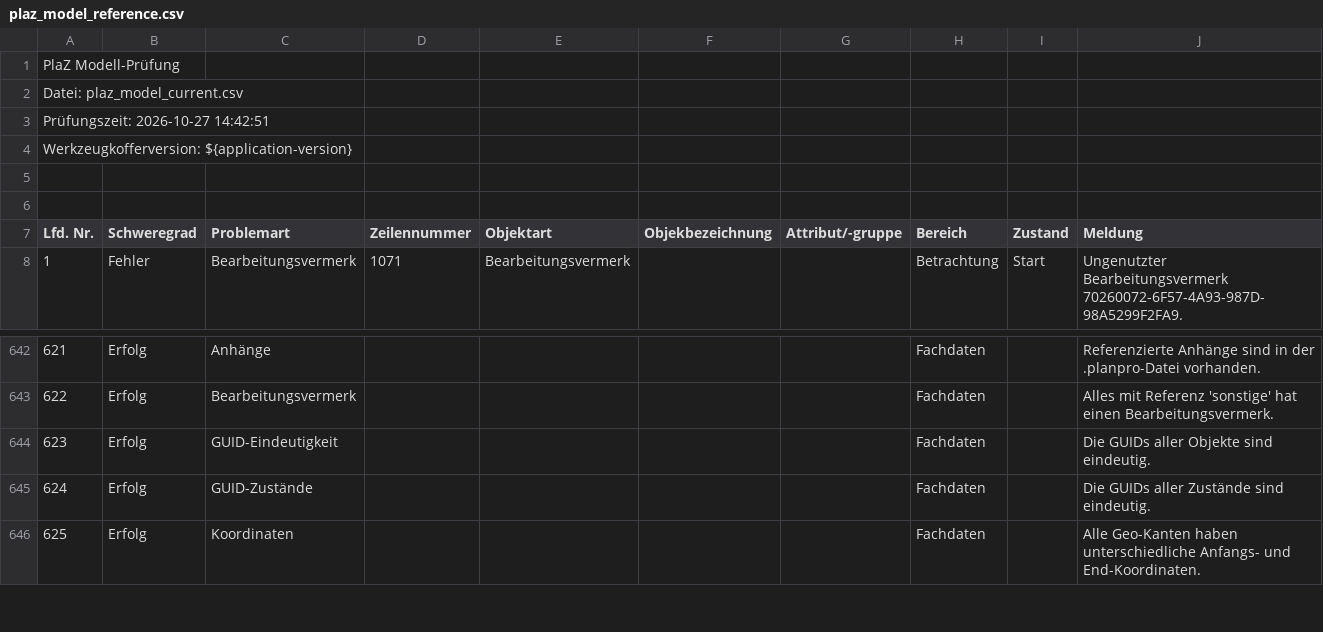
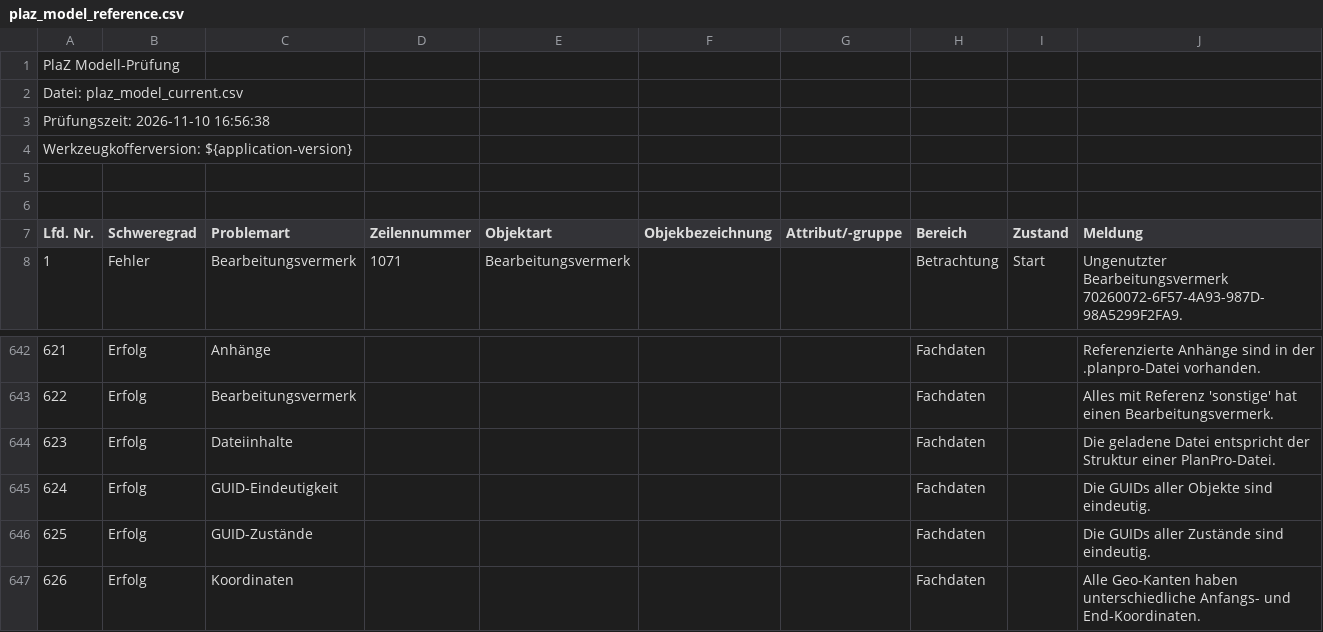
Before and after one commit to eclipse-set/set, a CSV file: java/bundles/org.eclipse.set.swtbot/test_res/table_reference/pphn_1_10_0_3/plaz_model_reference.csv, drawn as a sheet; only a part is shown, gaps mark what is left out; the diff names each change by its address in the sheet, - before the commit and + after, or states it on an @@ line.

Commit message:
Update table reference

```diff
--- a/java/bundles/org.eclipse.set.swtbot/test_res/table_reference/pphn_1_10_0_3/plaz_model_reference.csv
+++ b/java/bundles/org.eclipse.set.swtbot/test_res/table_reference/pphn_1_10_0_3/plaz_model_reference.csv
@@ column A (Lfd. Nr.) renumbered from row 3 down @@
+row 644: 623 | Erfolg | Dateiinhalte |  |  |  |  | Fachdaten |  | Die geladene Datei entspricht der Struktur einer PlanPro-Datei.
```
